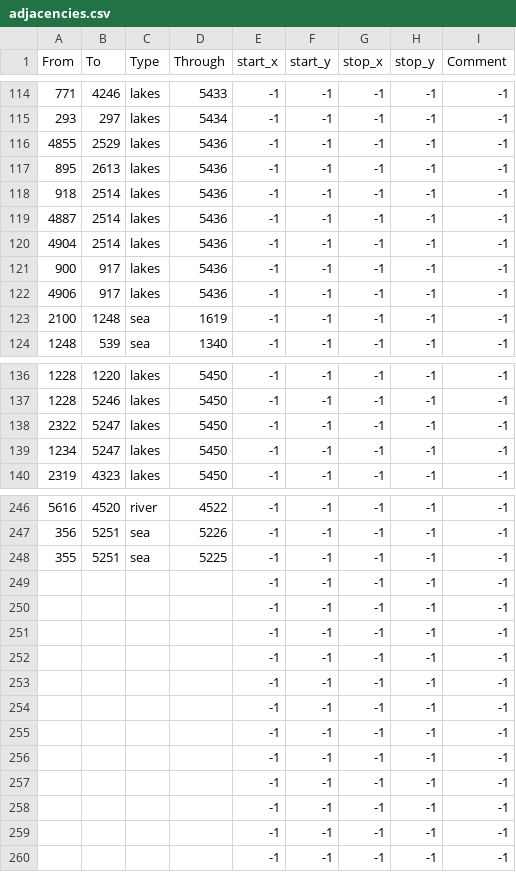
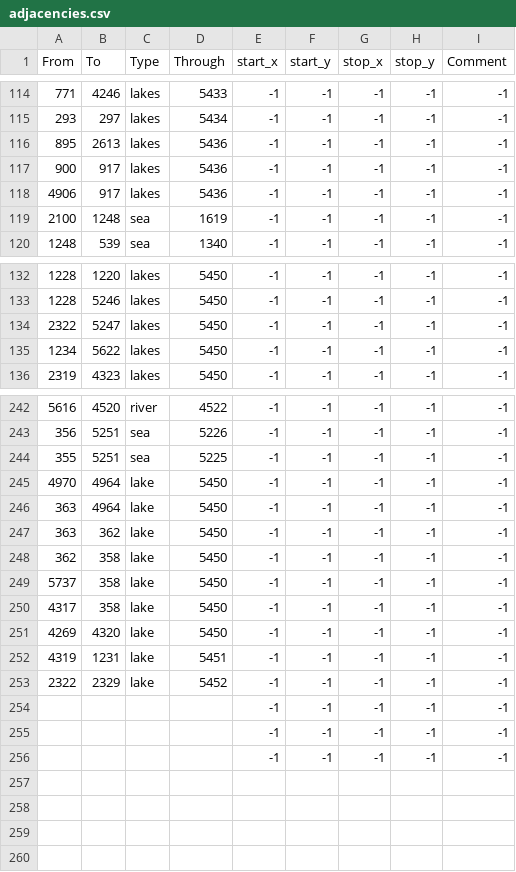
Before and after one commit to mateox222/Eu4-The-Odd-Empires--BETA, a CSV file: map/adjacencies.csv, drawn as a sheet; only a part is shown, gaps mark what is left out.

```diff
--- a/map/adjacencies.csv
+++ b/map/adjacencies.csv
@@ -115,7 +115,3 @@ From;To;Type;Through;start_x;start_y;stop_x;stop_y;Comment
 293;297;lakes;5434;-1;-1;-1;-1;-1
-4855;2529;lakes;5436;-1;-1;-1;-1;-1
 895;2613;lakes;5436;-1;-1;-1;-1;-1
-918;2514;lakes;5436;-1;-1;-1;-1;-1
-4887;2514;lakes;5436;-1;-1;-1;-1;-1
-4904;2514;lakes;5436;-1;-1;-1;-1;-1
 900;917;lakes;5436;-1;-1;-1;-1;-1
@@ -138,3 +134,3 @@ From;To;Type;Through;start_x;start_y;stop_x;stop_y;Comment
 2322;5247;lakes;5450;-1;-1;-1;-1;-1
-1234;5247;lakes;5450;-1;-1;-1;-1;-1
+1234;5622;lakes;5450;-1;-1;-1;-1;-1
 2319;4323;lakes;5450;-1;-1;-1;-1;-1
@@ -248,11 +244,11 @@ From;To;Type;Through;start_x;start_y;stop_x;stop_y;Comment
 355;5251;sea;5225;-1;-1;-1;-1;-1
-;;;;-1;-1;-1;-1;-1
-;;;;-1;-1;-1;-1;-1
-;;;;-1;-1;-1;-1;-1
-;;;;-1;-1;-1;-1;-1
-;;;;-1;-1;-1;-1;-1
-;;;;-1;-1;-1;-1;-1
-;;;;-1;-1;-1;-1;-1
-;;;;-1;-1;-1;-1;-1
-;;;;-1;-1;-1;-1;-1
+4970;4964;lake;5450;-1;-1;-1;-1;-1
+363;4964;lake;5450;-1;-1;-1;-1;-1
+363;362;lake;5450;-1;-1;-1;-1;-1
+362;358;lake;5450;-1;-1;-1;-1;-1
+5737;358;lake;5450;-1;-1;-1;-1;-1
+4317;358;lake;5450;-1;-1;-1;-1;-1
+4269;4320;lake;5450;-1;-1;-1;-1;-1
+4319;1231;lake;5451;-1;-1;-1;-1;-1
+2322;2329;lake;5452;-1;-1;-1;-1;-1
 ;;;;-1;-1;-1;-1;-1
```
Also changed, not shown: 40 other files.
